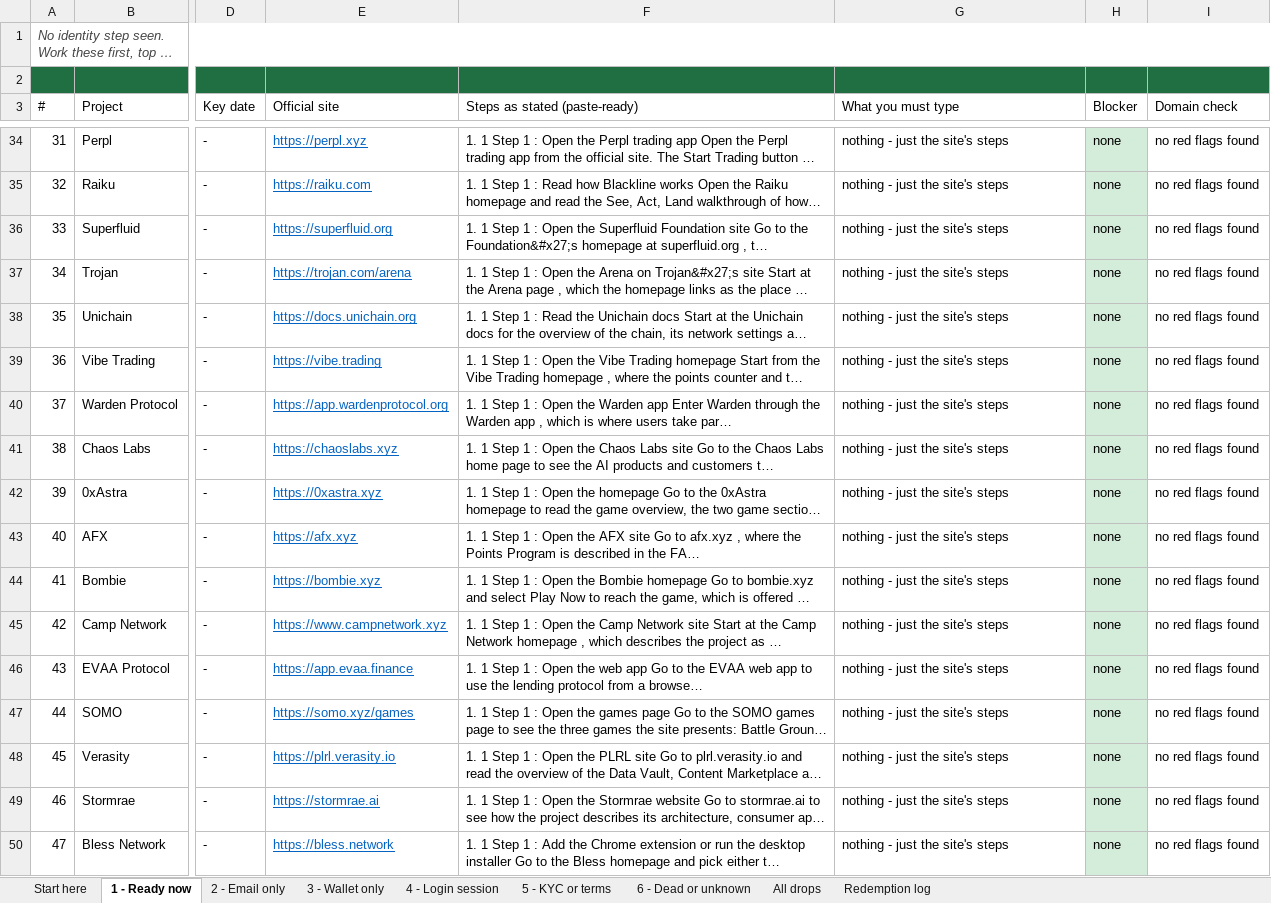
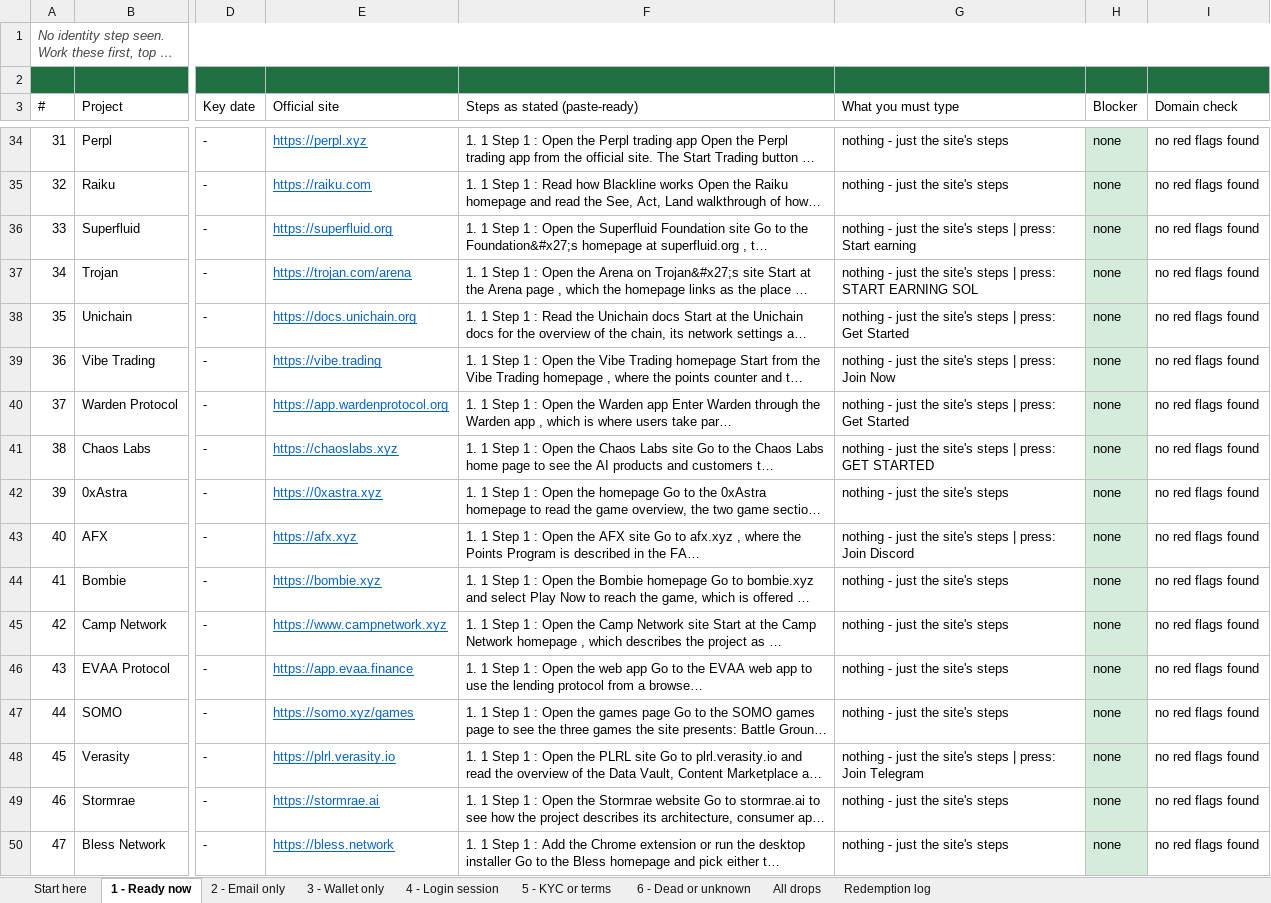
Before and after one commit to sandeshbagmare/crypto-airdrops-ops, an Excel workbook: data/redeem.xlsx, sheet 1 - Ready now, drawn as a sheet; only a part is shown, gaps mark what is left out; long unchanged cells end in …; values as stored, in another font and other column widths than the file's, no borders; the diff covers the shown part only; the diff names each change by its address in the sheet, - before the commit and + after, or states it on an @@ line.

Commit message:
Find the exact click for every actionable drop
- tools/entry_points.py: opens the 172 drops that are one human step away, ranks real application
  CTAs above nav noise, records forms/fields. Read-only: never clicks or submits.
- data/entry-points.json: 85 drops with a concrete control, 57 more with a form but no labelled
  button, the rest need a human read.
- redeem.xlsx column G now ends with '| press: <button> | fields: ...' so each row is one action.
- data/preflight-batch.json stays authoritative over auto_apply's preflight.json.

```diff
--- a/data/redeem.xlsx (sheet 1 - Ready now)
+++ b/data/redeem.xlsx (sheet 1 - Ready now)
-G36 (What you must type): nothing - just the site's steps
+G36 (What you must type): nothing - just the site's steps | press: Start earning
-G37 (What you must type): nothing - just the site's steps
+G37 (What you must type): nothing - just the site's steps | press: START EARNING SOL
-G38 (What you must type): nothing - just the site's steps
+G38 (What you must type): nothing - just the site's steps | press: Get Started
-G39 (What you must type): nothing - just the site's steps
+G39 (What you must type): nothing - just the site's steps | press: Join Now
-G40 (What you must type): nothing - just the site's steps
+G40 (What you must type): nothing - just the site's steps | press: Get Started
-G41 (What you must type): nothing - just the site's steps
+G41 (What you must type): nothing - just the site's steps | press: GET STARTED
-G43 (What you must type): nothing - just the site's steps
+G43 (What you must type): nothing - just the site's steps | press: Join Discord
-G48 (What you must type): nothing - just the site's steps
+G48 (What you must type): nothing - just the site's steps | press: Join Telegram
```
Also changed, not shown: 18 edited cells elsewhere in this sheet, sheet All drops, sheet 2 - Email only, sheet 6 - Dead or unknown, 5 other files.
